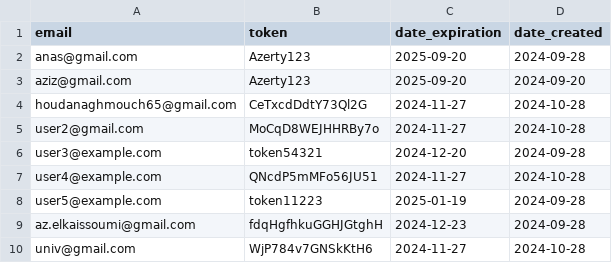
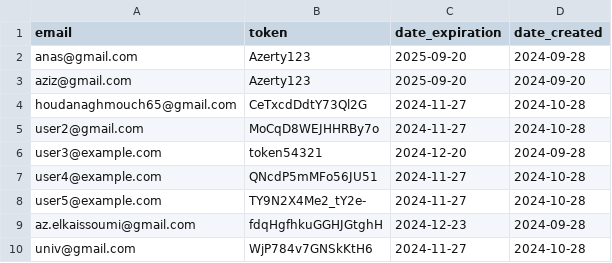
Before and after one commit to zero1-boop/zero, a CSV file: data.csv, drawn as a sheet.

Commit message:
Updated data.csv: q action performed.

```diff
--- a/data.csv
+++ b/data.csv
@@ -7,3 +7,3 @@ user3@example.com,token54321,2024-12-20,2024-09-28
 user4@example.com,QNcdP5mMFo56JU51,2024-11-27,2024-10-28
-user5@example.com,token11223,2025-01-19,2024-09-28
+user5@example.com,TY9N2X4Me2_tY2e-,2024-11-27,2024-10-28
 az.elkaissoumi@gmail.com,fdqHgfhkuGGHJGtghH,2024-12-23,2024-09-28
```
